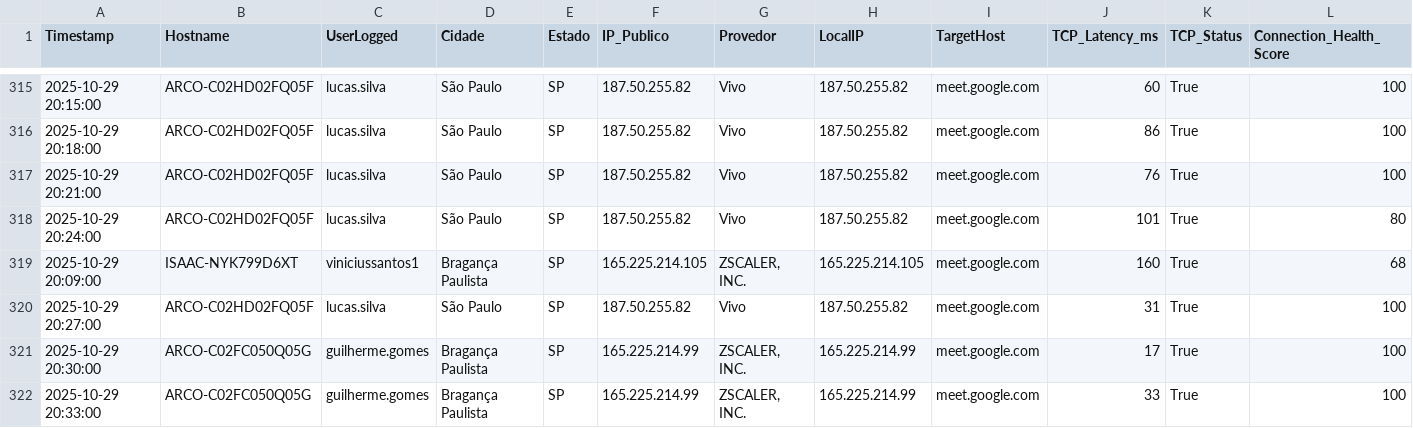
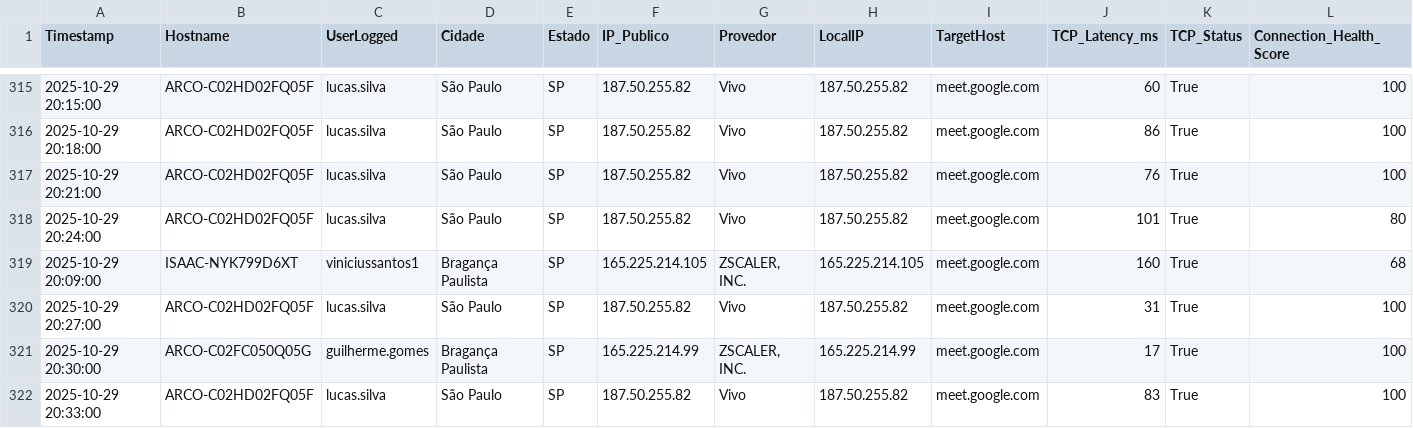
Before and after one commit to lucasldantas/web_monitor, a CSV file: log_meet_monitoring_MacOS_29-10-25.csv, drawn as a sheet; only a part is shown, gaps mark what is left out; removed rows and columns are numbered as before the commit, all else as after; rows hold the shown columns only; the diff names each change by its address in the sheet, - before the commit and + after, or states it on an @@ line.

Commit message:
Monitoramento 2025-10-29 20:33:00 (macOS): Atualização automática do log de desempenho.

```diff
--- a/log_meet_monitoring_MacOS_29-10-25.csv
+++ b/log_meet_monitoring_MacOS_29-10-25.csv
-row 322: 2025-10-29 20:33:00 | ARCO-C02FC050Q05G | guilherme.gomes | Bragança Paulista | SP | 165.225.214.99 | ZSCALER, INC. | 165.225.214.99 | meet.google.com | 33 | True | 100
+row 322: 2025-10-29 20:33:00 | ARCO-C02HD02FQ05F | lucas.silva | São Paulo | SP | 187.50.255.82 | Vivo | 187.50.255.82 | meet.google.com | 83 | True | 100
```
